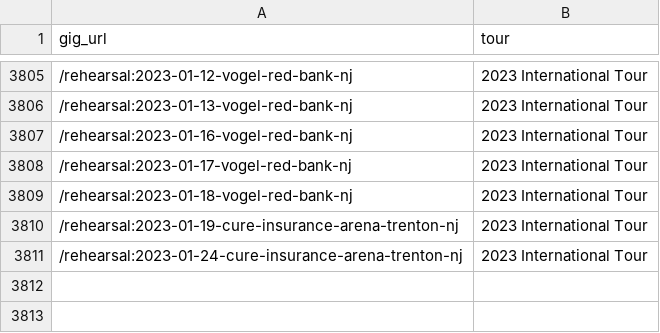
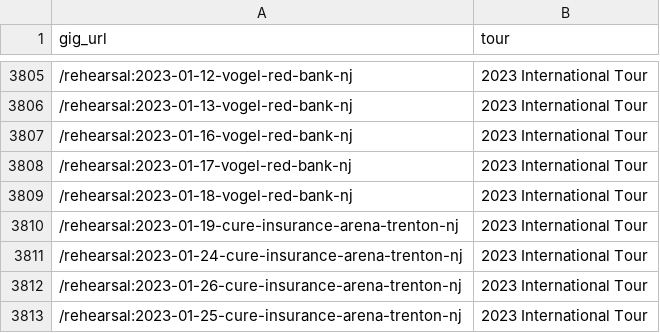
Before and after one commit to obrienjoey/springsteen_db, a CSV file: csv/tours.csv, drawn as a sheet; only a part is shown, gaps mark what is left out; the diff names each change by its address in the sheet, - before the commit and + after, or states it on an @@ line.

Commit message:
updated setlist data Fri Jan 27 10:40:24 GMT 2023

```diff
--- a/csv/tours.csv
+++ b/csv/tours.csv
+row 3812: /rehearsal:2023-01-26-cure-insurance-arena-trenton-nj | 2023 International Tour
+row 3813: /rehearsal:2023-01-25-cure-insurance-arena-trenton-nj | 2023 International Tour
```
Also changed, not shown: 1 other file.
